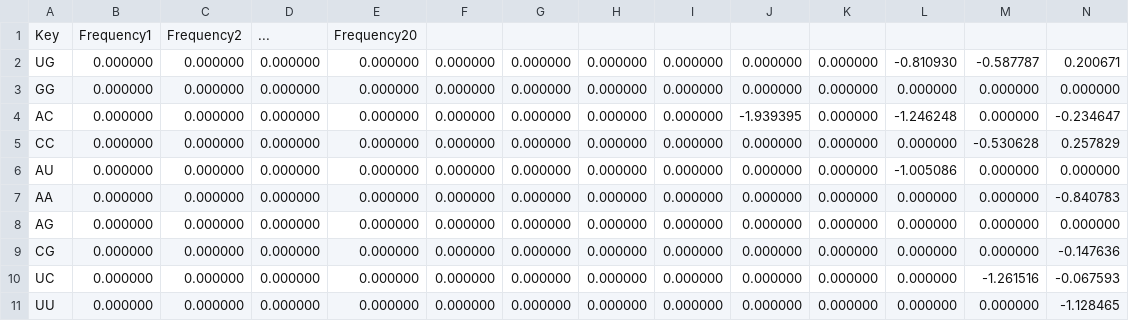
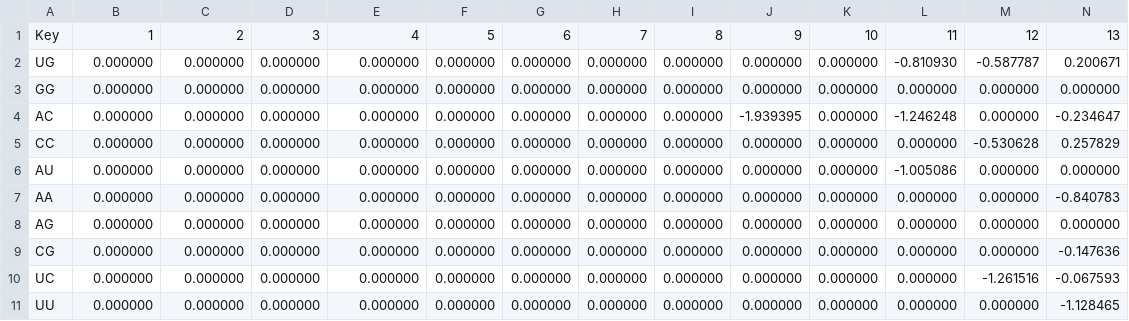
Before and after one commit to poolsar42/rna_energy, a CSV file: pseudo_energy.csv, drawn as a sheet; only a part is shown; removed rows and columns are numbered as before the commit, all else as after; rows hold the shown columns only; the diff names each change by its address in the sheet, - before the commit and + after, or states it on an @@ line.

```diff
--- a/pseudo_energy.csv
+++ b/pseudo_energy.csv
-row 1: Key | Frequency1 | Frequency2 | ... | Frequency20
+row 1: Key | 1 | 2 | 3 | 4 | 5 | 6 | 7 | 8 | 9 | 10 | 11 | 12 | 13
```
Also changed, not shown: 3 other files.
